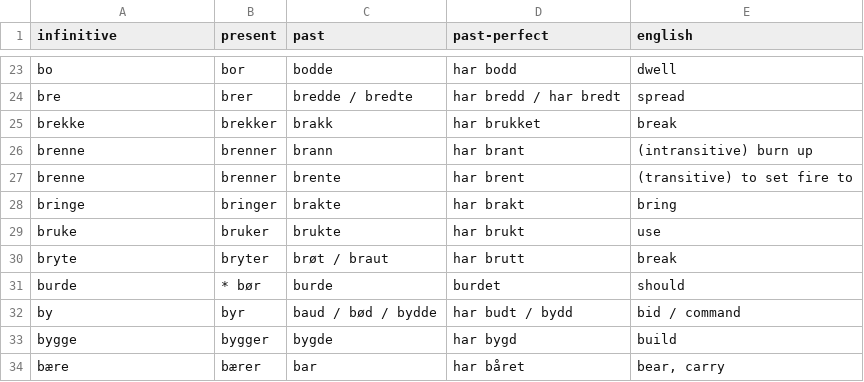
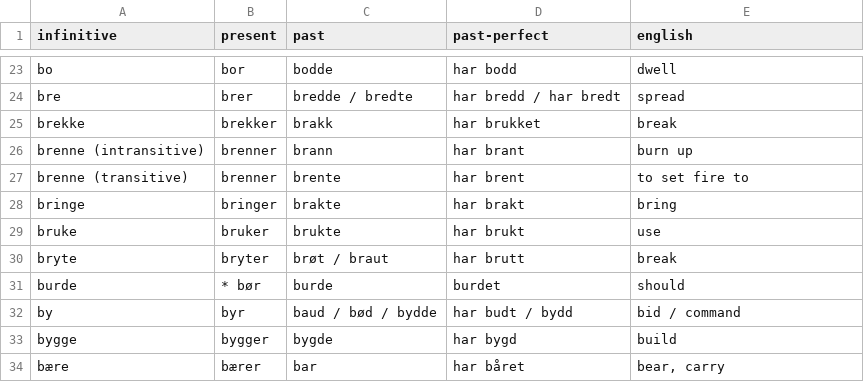
Before and after one commit to benbarbersmith/grokily, a CSV file: data/norsk_verbs.csv, drawn as a sheet; only a part is shown, gaps mark what is left out.

Commit message:
Fix inconsistent labelling of transitive and intransitive verbs.

```diff
--- a/data/norsk_verbs.csv
+++ b/data/norsk_verbs.csv
@@ -25,4 +25,4 @@
 "brekke","brekker","brakk","har brukket","break"
-"brenne","brenner","brann","har brant","(intransitive) burn up"
-"brenne","brenner","brente","har brent","(transitive) to set fire to"
+"brenne (intransitive)","brenner","brann","har brant","burn up"
+"brenne (transitive)","brenner","brente","har brent","to set fire to"
 "bringe","bringer","brakte","har brakt","bring"
```
Also changed, not shown: 1 other file.
